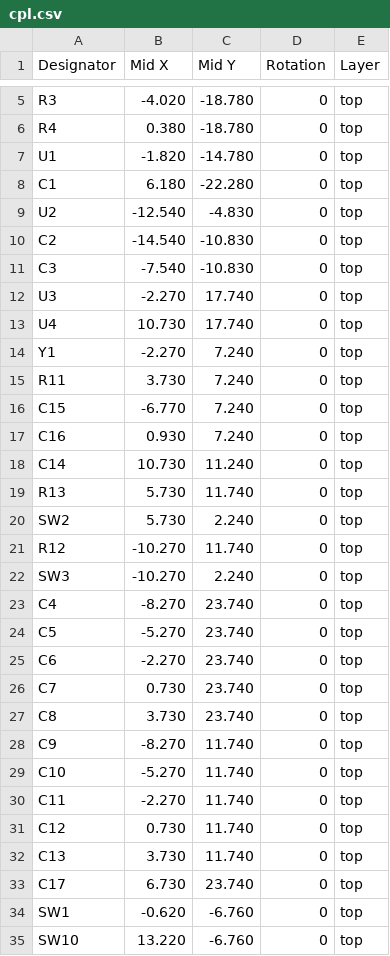
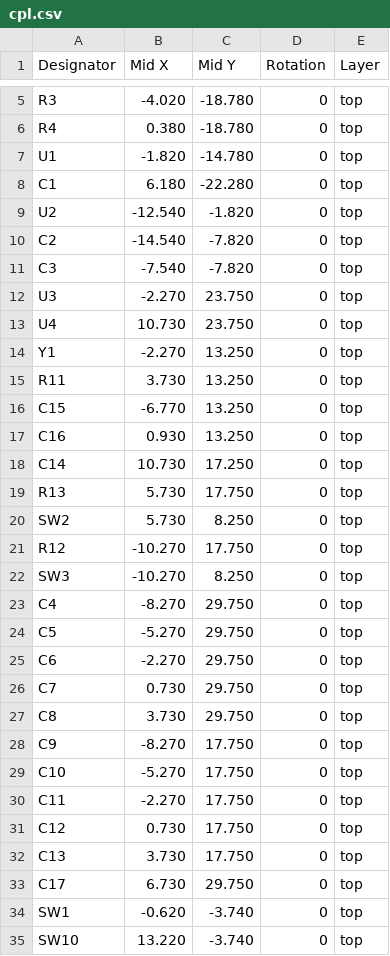
Before and after one commit to autonomous-ai/autonomous-circuit, a CSV file: products/two-key-footswitch/boards/main_fab/cpl.csv, drawn as a sheet; only a part is shown, gaps mark what is left out; the diff covers the shown part only.

```diff
--- a/products/two-key-footswitch/boards/main_fab/cpl.csv
+++ b/products/two-key-footswitch/boards/main_fab/cpl.csv
@@ -8,28 +8,28 @@ U1,-1.820,-14.780,0,top
 C1,6.180,-22.280,0,top
-U2,-12.540,-4.830,0,top
-C2,-14.540,-10.830,0,top
-C3,-7.540,-10.830,0,top
-U3,-2.270,17.740,0,top
-U4,10.730,17.740,0,top
-Y1,-2.270,7.240,0,top
-R11,3.730,7.240,0,top
-C15,-6.770,7.240,0,top
-C16,0.930,7.240,0,top
-C14,10.730,11.240,0,top
-R13,5.730,11.740,0,top
-SW2,5.730,2.240,0,top
-R12,-10.270,11.740,0,top
-SW3,-10.270,2.240,0,top
-C4,-8.270,23.740,0,top
-C5,-5.270,23.740,0,top
-C6,-2.270,23.740,0,top
-C7,0.730,23.740,0,top
-C8,3.730,23.740,0,top
-C9,-8.270,11.740,0,top
-C10,-5.270,11.740,0,top
-C11,-2.270,11.740,0,top
-C12,0.730,11.740,0,top
-C13,3.730,11.740,0,top
-C17,6.730,23.740,0,top
-SW1,-0.620,-6.760,0,top
-SW10,13.220,-6.760,0,top
+U2,-12.540,-1.820,0,top
+C2,-14.540,-7.820,0,top
+C3,-7.540,-7.820,0,top
+U3,-2.270,23.750,0,top
+U4,10.730,23.750,0,top
+Y1,-2.270,13.250,0,top
+R11,3.730,13.250,0,top
+C15,-6.770,13.250,0,top
+C16,0.930,13.250,0,top
+C14,10.730,17.250,0,top
+R13,5.730,17.750,0,top
+SW2,5.730,8.250,0,top
+R12,-10.270,17.750,0,top
+SW3,-10.270,8.250,0,top
+C4,-8.270,29.750,0,top
+C5,-5.270,29.750,0,top
+C6,-2.270,29.750,0,top
+C7,0.730,29.750,0,top
+C8,3.730,29.750,0,top
+C9,-8.270,17.750,0,top
+C10,-5.270,17.750,0,top
+C11,-2.270,17.750,0,top
+C12,0.730,17.750,0,top
+C13,3.730,17.750,0,top
+C17,6.730,29.750,0,top
+SW1,-0.620,-3.740,0,top
+SW10,13.220,-3.740,0,top
```
Also changed, not shown: 11 edited cells elsewhere in this file, 15 other files.
